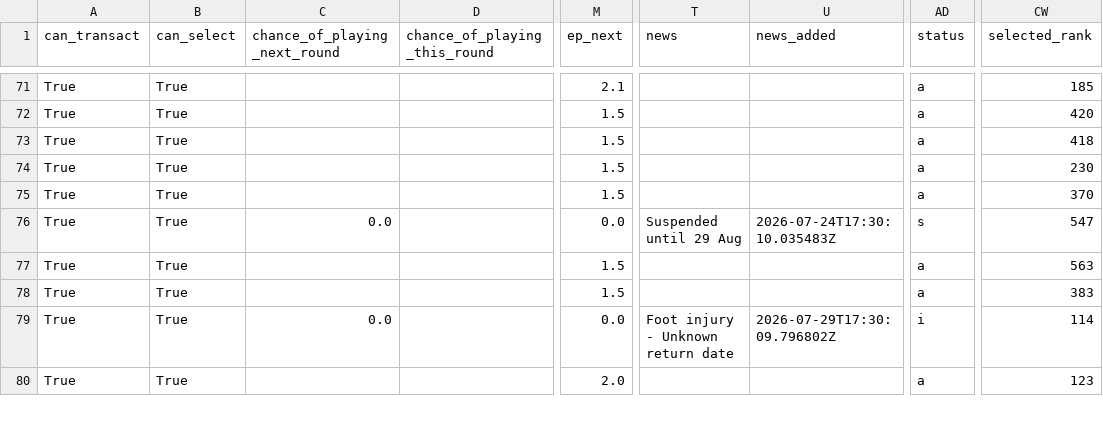
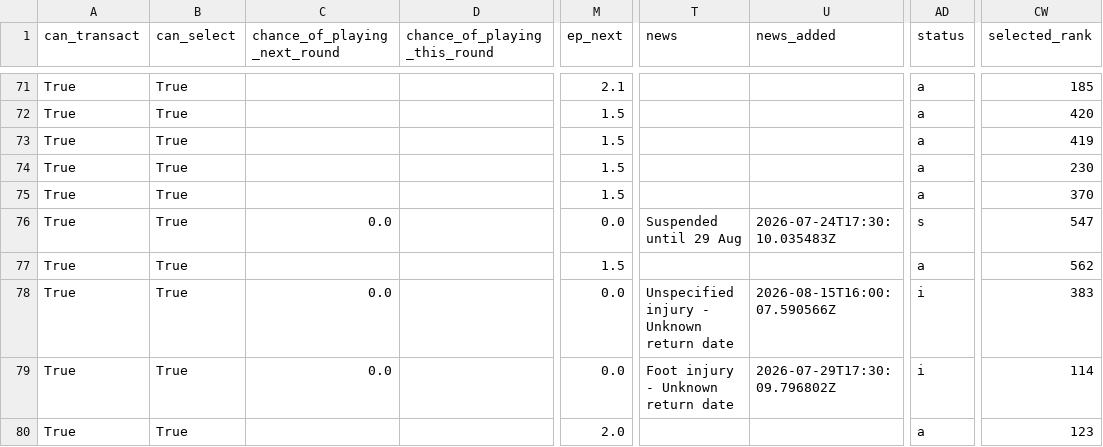
Before and after one commit to mylesfairburn/FPL-Buddy, a CSV file: data/seasons/2026-27/players.csv, drawn as a sheet; only a part is shown, gaps mark what is left out; the diff covers the shown part only; the diff names each change by its address in the sheet, - before the commit and + after, or states it on an @@ line.

```diff
--- a/data/seasons/2026-27/players.csv
+++ b/data/seasons/2026-27/players.csv
-CW73 (selected_rank): 418
+CW73 (selected_rank): 419
-CW77 (selected_rank): 563
+CW77 (selected_rank): 562
-C78 (chance_of_playing_next_round): (empty)
+C78 (chance_of_playing_next_round): 0.0
-M78 (ep_next): 1.5
+M78 (ep_next): 0.0
-T78 (news): (empty)
+T78 (news): Unspecified injury - Unknown return date
-U78 (news_added): (empty)
+U78 (news_added): 2026-08-15T16:00:07.590566Z
-AD78 (status): a
+AD78 (status): i
```
Also changed, not shown: 155 edited cells elsewhere in this file, 4 other files.
